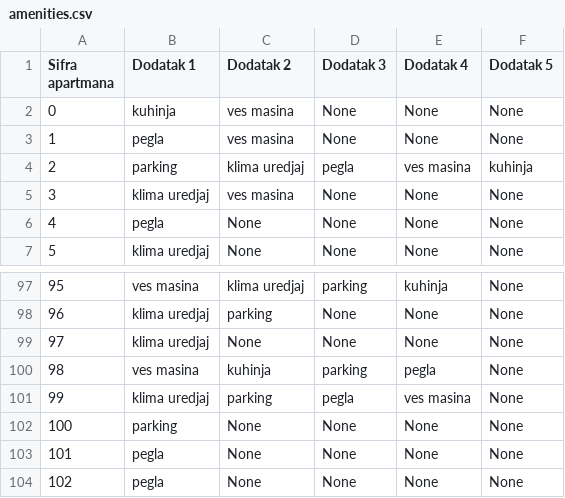
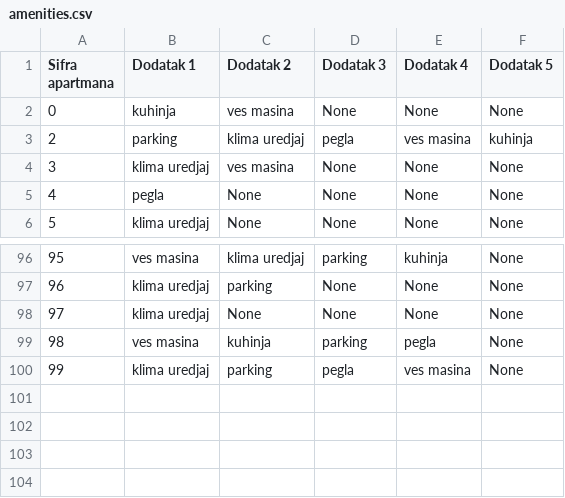
Before and after one commit to teodord25/notbnb, a CSV file: data/amenities.csv, drawn as a sheet; only a part is shown, gaps mark what is left out.

```diff
--- a/data/amenities.csv
+++ b/data/amenities.csv
@@ -2,3 +2,2 @@ Sifra apartmana,Dodatak 1,Dodatak 2,Dodatak 3,Dodatak 4,Dodatak 5
 0,kuhinja,ves masina,None,None,None
-1,pegla,ves masina,None,None,None
 2,parking,klima uredjaj,pegla,ves masina,kuhinja
@@ -101,4 +100 @@ Sifra apartmana,Dodatak 1,Dodatak 2,Dodatak 3,Dodatak 4,Dodatak 5
 99,klima uredjaj,parking,pegla,ves masina,None
-100,parking,None,None,None,None
-101,pegla,None,None,None,None
-102,pegla,None,None,None,None
```
Also changed, not shown: data/apartment_data.csv, data/reservations.csv, 2 other files.
